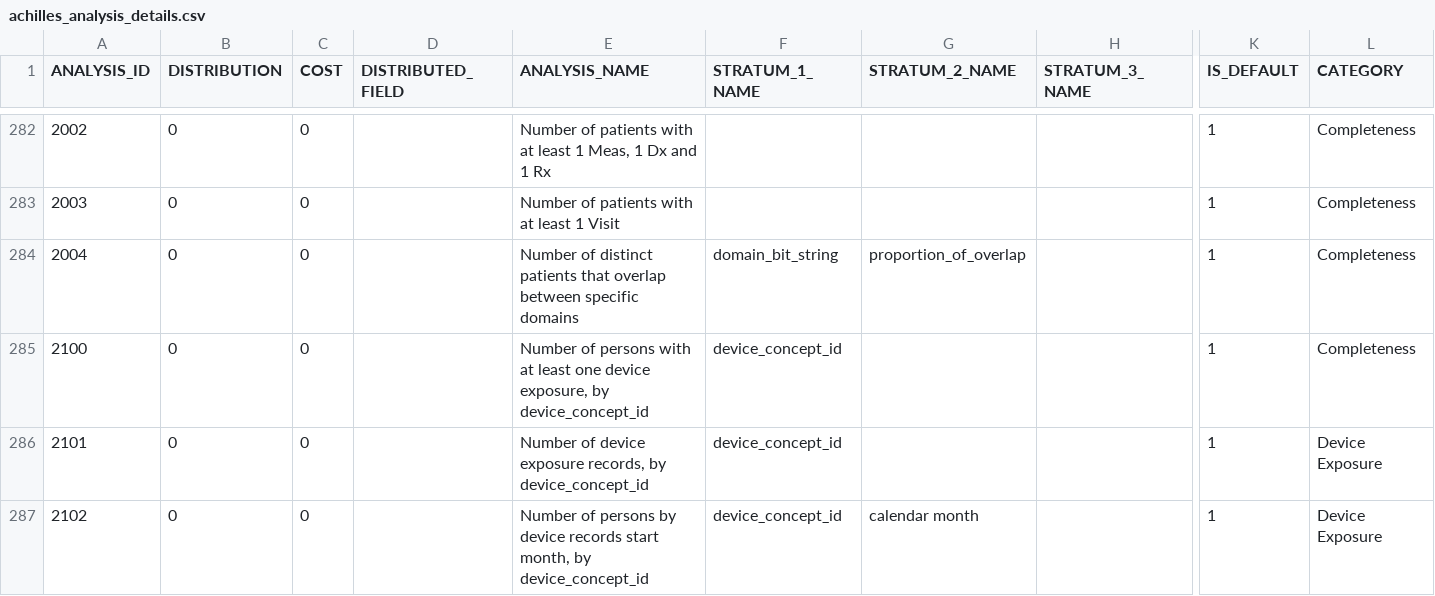
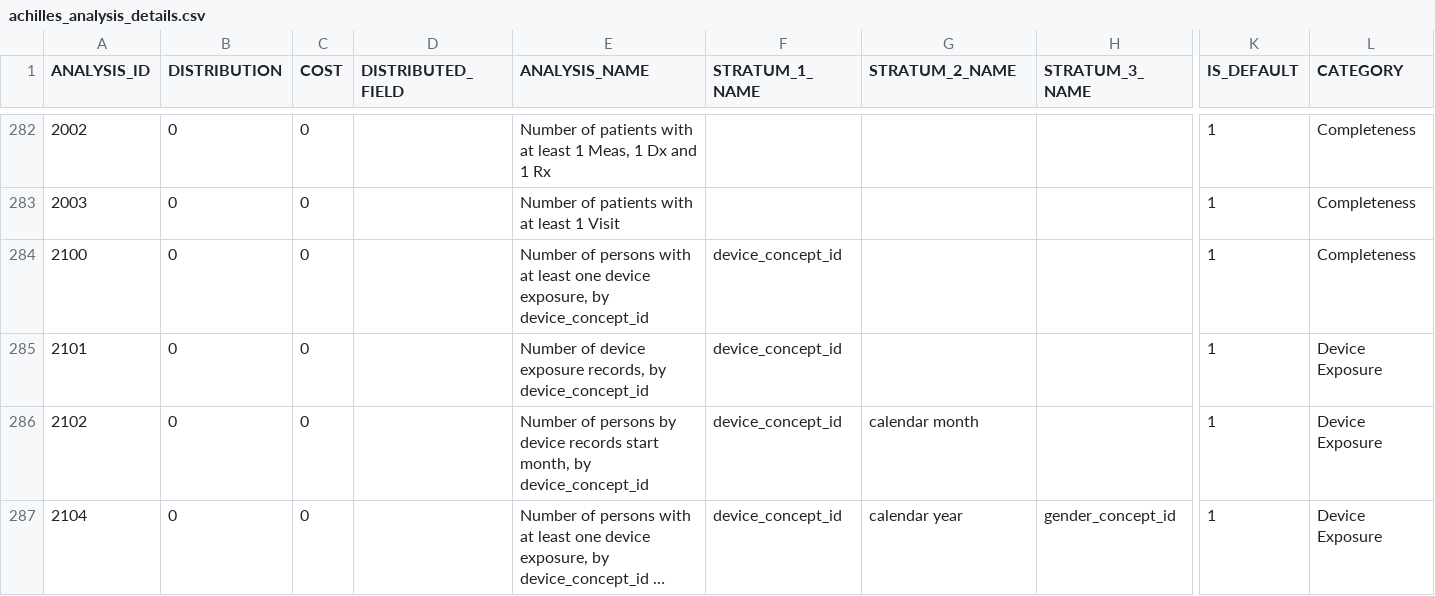
Before and after one commit to OHDSI/Achilles, a CSV file: inst/csv/achilles/achilles_analysis_details.csv, drawn as a sheet; only a part is shown, gaps mark what is left out; the shorter side is filled out with more unchanged rows; long unchanged cells end in …; rows hold the shown columns only; the diff names each change by its address in the sheet, - before the commit and + after, or states it on an @@ line.

Commit message:
Removed updates to old export, commented out entry for analysis 2004 in achilles_analysis_details.csv to temporarily disable it

```diff
--- a/inst/csv/achilles/achilles_analysis_details.csv
+++ b/inst/csv/achilles/achilles_analysis_details.csv
-row 284: 2004 | 0 | 0 |  | Number of distinct patients that overlap between specific domains | domain_bit_string | proportion_of_overlap |  | 1 | Completeness
```
Also changed, not shown: 1 other file.
